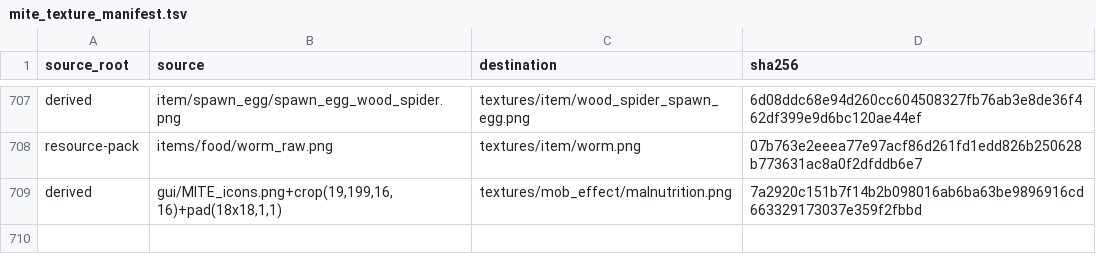
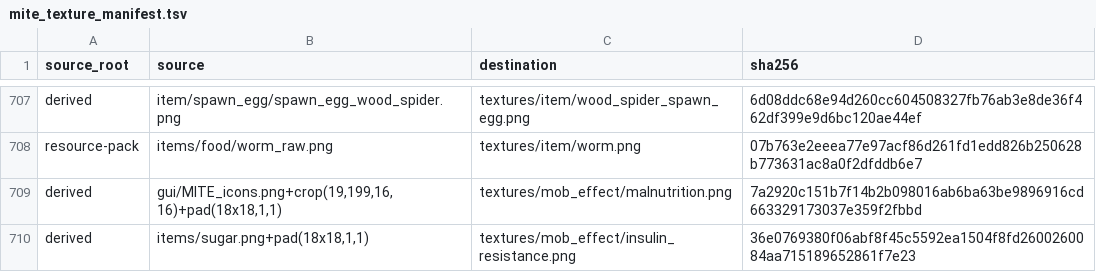
Before and after one commit to inxups/inf-x, a TSV file: src/main/resources/assets/infx/mite_texture_manifest.tsv, drawn as a sheet; only a part is shown, gaps mark what is left out; the diff names each change by its address in the sheet, - before the commit and + after, or states it on an @@ line.

Commit message:
feat: add insulin resistance effect icon

```diff
--- a/src/main/resources/assets/infx/mite_texture_manifest.tsv
+++ b/src/main/resources/assets/infx/mite_texture_manifest.tsv
+row 710: derived | items/sugar.png+pad(18x18,1,1) | textures/mob_effect/insulin_resistance.png | 36e0769380f06abf8f45c5592ea1504f8fd2600260084aa715189652861f7e23
```
Also changed, not shown: 3 other files.
